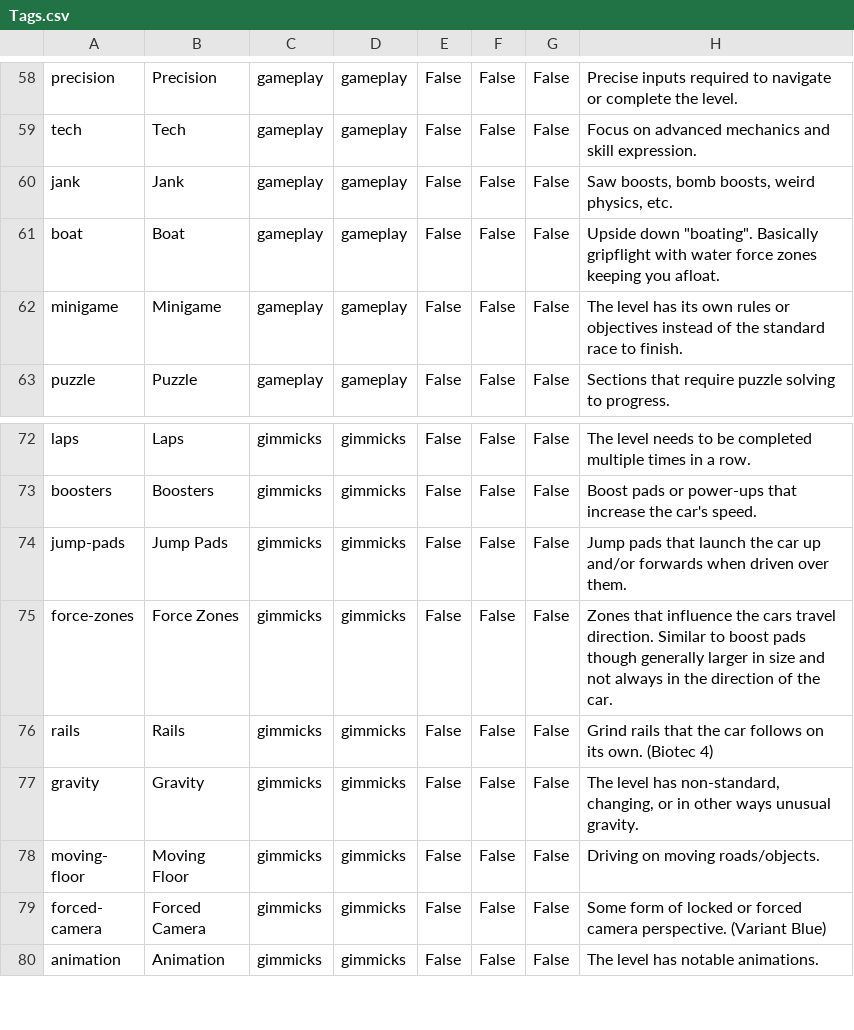
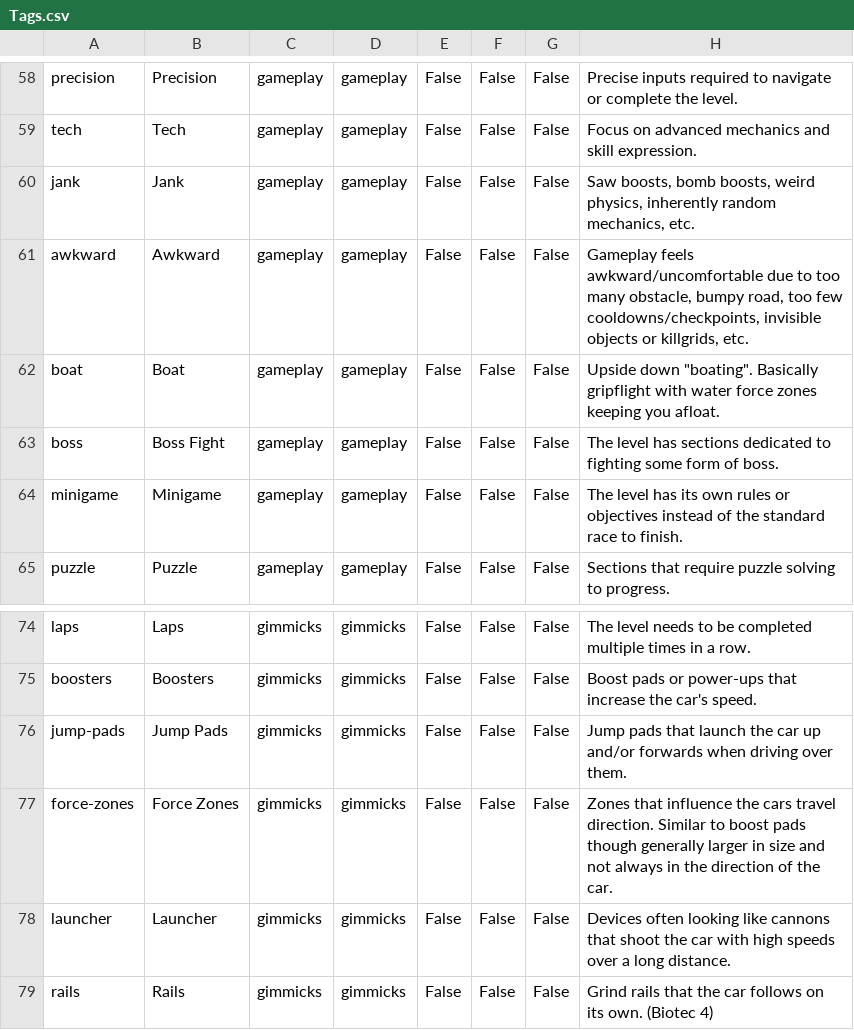
Before and after one commit to DasGerippe/Distags, a CSV file: src/Distags.Persistence/Data/Tags.csv, drawn as a sheet; only a part is shown, gaps mark what is left out; the shorter side is filled out with more unchanged rows.

Commit message:
feature(seed-tags): Add awkward, boss and launcher to seed tags.

```diff
--- a/src/Distags.Persistence/Data/Tags.csv
+++ b/src/Distags.Persistence/Data/Tags.csv
@@ -59,4 +59,6 @@ precision;Precision;gameplay;gameplay;False;False;False;Precise inputs required
 tech;Tech;gameplay;gameplay;False;False;False;Focus on advanced mechanics and skill expression.
-jank;Jank;gameplay;gameplay;False;False;False;Saw boosts, bomb boosts, weird physics, etc.
+jank;Jank;gameplay;gameplay;False;False;False;Saw boosts, bomb boosts, weird physics, inherently random mechanics, etc.
+awkward;Awkward;gameplay;gameplay;False;False;False;Gameplay feels awkward/uncomfortable due to too many obstacle, bumpy road, too few cooldowns/checkpoints, invisible objects or killgrids, etc.
 boat;Boat;gameplay;gameplay;False;False;False;"Upside down ""boating"". Basically gripflight with water force zones keeping you afloat."
+boss;Boss Fight;gameplay;gameplay;False;False;False;The level has sections dedicated to fighting some form of boss.
 minigame;Minigame;gameplay;gameplay;False;False;False;The level has its own rules or objectives instead of the standard race to finish.
@@ -73,4 +75,5 @@ laps;Laps;gimmicks;gimmicks;False;False;False;The level needs to be completed mu
 boosters;Boosters;gimmicks;gimmicks;False;False;False;Boost pads or power-ups that increase the car's speed.
-jump-pads;Jump Pads;gimmicks;gimmicks;False;False;False;Jump pads that launch the car up and/or forwards when driven over them.
+jump-pads;Jump Pads;gimmicks;gimmicks;False;False;False;Jump pads that launch the car up and/or forwards when driving over them.
 force-zones;Force Zones;gimmicks;gimmicks;False;False;False;Zones that influence the cars travel direction. Similar to boost pads though generally larger in size and not always in the direction of the car.
+launcher;Launcher;gimmicks;gimmicks;False;False;False;Devices often looking like cannons that shoot the car with high speeds over a long distance.
 rails;Rails;gimmicks;gimmicks;False;False;False;Grind rails that the car follows on its own. (Biotec 4)
```
